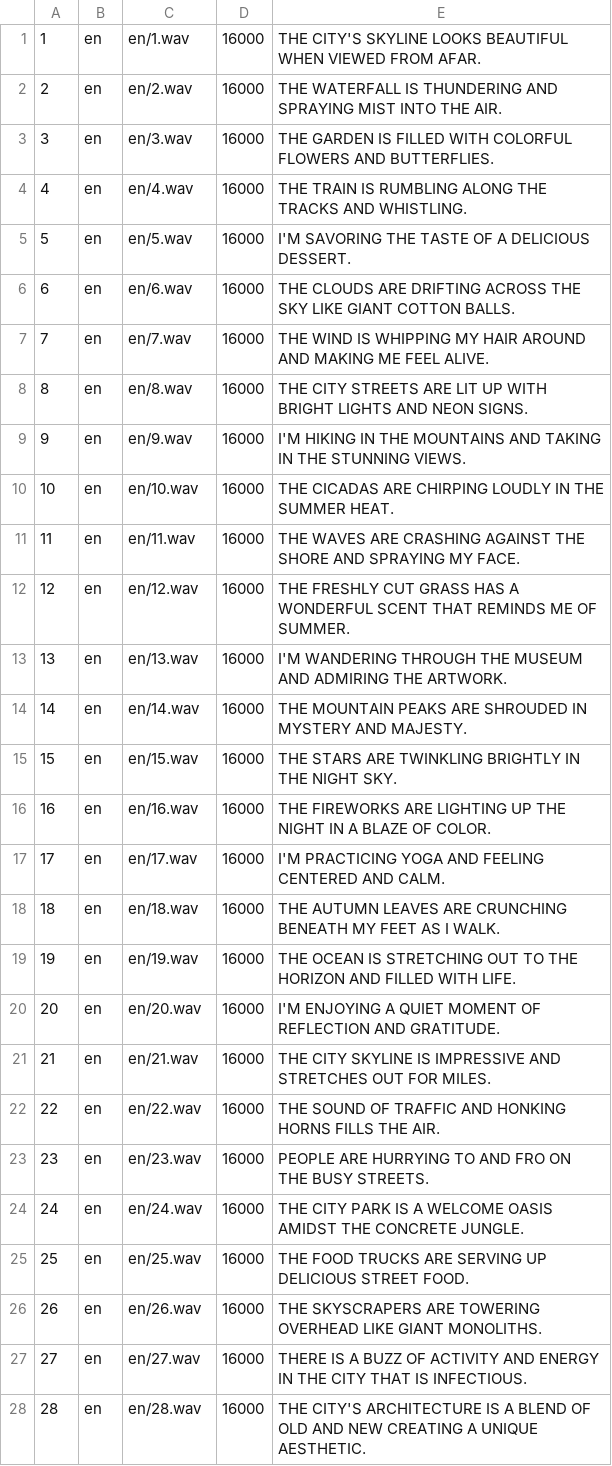
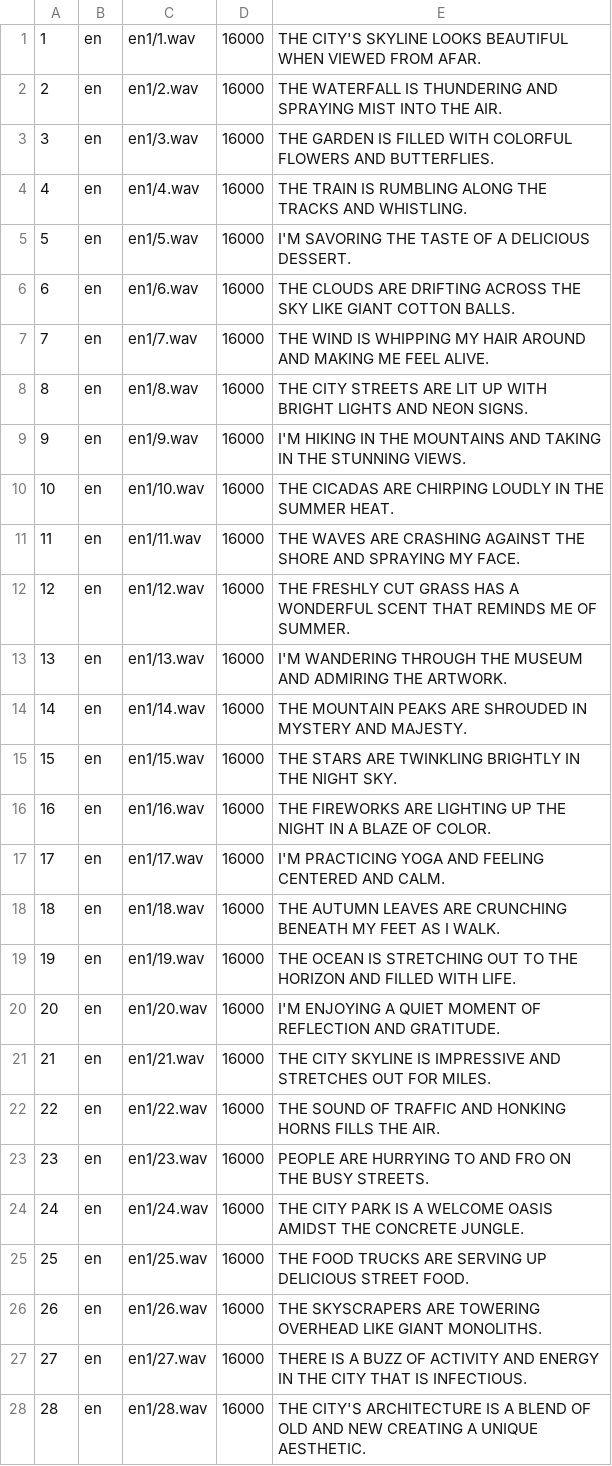
Before and after one commit to 6322790245/ENNET_asr_egs, a CSV file: esr4.csv, drawn as a sheet; only a part is shown; the diff covers the shown part only.

Commit message:
Update esr4.csv

```diff
--- a/esr4.csv
+++ b/esr4.csv
@@ -1,28 +1,28 @@
-1,en,en/1.wav,16000,THE CITY'S SKYLINE LOOKS BEAUTIFUL WHEN VIEWED FROM AFAR.
-2,en,en/2.wav,16000,THE WATERFALL IS THUNDERING AND SPRAYING MIST INTO THE AIR.
-3,en,en/3.wav,16000,THE GARDEN IS FILLED WITH COLORFUL FLOWERS AND BUTTERFLIES.
-4,en,en/4.wav,16000,THE TRAIN IS RUMBLING ALONG THE TRACKS AND WHISTLING.
-5,en,en/5.wav,16000,I'M SAVORING THE TASTE OF A DELICIOUS DESSERT.
-6,en,en/6.wav,16000,THE CLOUDS ARE DRIFTING ACROSS THE SKY LIKE GIANT COTTON BALLS.
-7,en,en/7.wav,16000,THE WIND IS WHIPPING MY HAIR AROUND AND MAKING ME FEEL ALIVE.
-8,en,en/8.wav,16000,THE CITY STREETS ARE LIT UP WITH BRIGHT LIGHTS AND NEON SIGNS.
-9,en,en/9.wav,16000,I'M HIKING IN THE MOUNTAINS AND TAKING IN THE STUNNING VIEWS.
-10,en,en/10.wav,16000,THE CICADAS ARE CHIRPING LOUDLY IN THE SUMMER HEAT.
-11,en,en/11.wav,16000,THE WAVES ARE CRASHING AGAINST THE SHORE AND SPRAYING MY FACE.
-12,en,en/12.wav,16000,THE FRESHLY CUT GRASS HAS A WONDERFUL SCENT THAT REMINDS ME OF SUMMER.
-13,en,en/13.wav,16000,I'M WANDERING THROUGH THE MUSEUM AND ADMIRING THE ARTWORK.
-14,en,en/14.wav,16000,THE MOUNTAIN PEAKS ARE SHROUDED IN MYSTERY AND MAJESTY.
-15,en,en/15.wav,16000,THE STARS ARE TWINKLING BRIGHTLY IN THE NIGHT SKY.
-16,en,en/16.wav,16000,THE FIREWORKS ARE LIGHTING UP THE NIGHT IN A BLAZE OF COLOR.
-17,en,en/17.wav,16000,I'M PRACTICING YOGA AND FEELING CENTERED AND CALM.
-18,en,en/18.wav,16000,THE AUTUMN LEAVES ARE CRUNCHING BENEATH MY FEET AS I WALK.
-19,en,en/19.wav,16000,THE OCEAN IS STRETCHING OUT TO THE HORIZON AND FILLED WITH LIFE.
-20,en,en/20.wav,16000,I'M ENJOYING A QUIET MOMENT OF REFLECTION AND GRATITUDE.
-21,en,en/21.wav,16000,THE CITY SKYLINE IS IMPRESSIVE AND STRETCHES OUT FOR MILES.
-22,en,en/22.wav,16000,THE SOUND OF TRAFFIC AND HONKING HORNS FILLS THE AIR.
-23,en,en/23.wav,16000,PEOPLE ARE HURRYING TO AND FRO ON THE BUSY STREETS.
-24,en,en/24.wav,16000,THE CITY PARK IS A WELCOME OASIS AMIDST THE CONCRETE JUNGLE.
-25,en,en/25.wav,16000,THE FOOD TRUCKS ARE SERVING UP DELICIOUS STREET FOOD.
-26,en,en/26.wav,16000,THE SKYSCRAPERS ARE TOWERING OVERHEAD LIKE GIANT MONOLITHS.
-27,en,en/27.wav,16000,THERE IS A BUZZ OF ACTIVITY AND ENERGY IN THE CITY THAT IS INFECTIOUS.
-28,en,en/28.wav,16000,THE CITY'S ARCHITECTURE IS A BLEND OF OLD AND NEW CREATING A UNIQUE AESTHETIC.
+1,en,en1/1.wav,16000,THE CITY'S SKYLINE LOOKS BEAUTIFUL WHEN VIEWED FROM AFAR.
+2,en,en1/2.wav,16000,THE WATERFALL IS THUNDERING AND SPRAYING MIST INTO THE AIR.
+3,en,en1/3.wav,16000,THE GARDEN IS FILLED WITH COLORFUL FLOWERS AND BUTTERFLIES.
+4,en,en1/4.wav,16000,THE TRAIN IS RUMBLING ALONG THE TRACKS AND WHISTLING.
+5,en,en1/5.wav,16000,I'M SAVORING THE TASTE OF A DELICIOUS DESSERT.
+6,en,en1/6.wav,16000,THE CLOUDS ARE DRIFTING ACROSS THE SKY LIKE GIANT COTTON BALLS.
+7,en,en1/7.wav,16000,THE WIND IS WHIPPING MY HAIR AROUND AND MAKING ME FEEL ALIVE.
+8,en,en1/8.wav,16000,THE CITY STREETS ARE LIT UP WITH BRIGHT LIGHTS AND NEON SIGNS.
+9,en,en1/9.wav,16000,I'M HIKING IN THE MOUNTAINS AND TAKING IN THE STUNNING VIEWS.
+10,en,en1/10.wav,16000,THE CICADAS ARE CHIRPING LOUDLY IN THE SUMMER HEAT.
+11,en,en1/11.wav,16000,THE WAVES ARE CRASHING AGAINST THE SHORE AND SPRAYING MY FACE.
+12,en,en1/12.wav,16000,THE FRESHLY CUT GRASS HAS A WONDERFUL SCENT THAT REMINDS ME OF SUMMER.
+13,en,en1/13.wav,16000,I'M WANDERING THROUGH THE MUSEUM AND ADMIRING THE ARTWORK.
+14,en,en1/14.wav,16000,THE MOUNTAIN PEAKS ARE SHROUDED IN MYSTERY AND MAJESTY.
+15,en,en1/15.wav,16000,THE STARS ARE TWINKLING BRIGHTLY IN THE NIGHT SKY.
+16,en,en1/16.wav,16000,THE FIREWORKS ARE LIGHTING UP THE NIGHT IN A BLAZE OF COLOR.
+17,en,en1/17.wav,16000,I'M PRACTICING YOGA AND FEELING CENTERED AND CALM.
+18,en,en1/18.wav,16000,THE AUTUMN LEAVES ARE CRUNCHING BENEATH MY FEET AS I WALK.
+19,en,en1/19.wav,16000,THE OCEAN IS STRETCHING OUT TO THE HORIZON AND FILLED WITH LIFE.
+20,en,en1/20.wav,16000,I'M ENJOYING A QUIET MOMENT OF REFLECTION AND GRATITUDE.
+21,en,en1/21.wav,16000,THE CITY SKYLINE IS IMPRESSIVE AND STRETCHES OUT FOR MILES.
+22,en,en1/22.wav,16000,THE SOUND OF TRAFFIC AND HONKING HORNS FILLS THE AIR.
+23,en,en1/23.wav,16000,PEOPLE ARE HURRYING TO AND FRO ON THE BUSY STREETS.
+24,en,en1/24.wav,16000,THE CITY PARK IS A WELCOME OASIS AMIDST THE CONCRETE JUNGLE.
+25,en,en1/25.wav,16000,THE FOOD TRUCKS ARE SERVING UP DELICIOUS STREET FOOD.
+26,en,en1/26.wav,16000,THE SKYSCRAPERS ARE TOWERING OVERHEAD LIKE GIANT MONOLITHS.
+27,en,en1/27.wav,16000,THERE IS A BUZZ OF ACTIVITY AND ENERGY IN THE CITY THAT IS INFECTIOUS.
+28,en,en1/28.wav,16000,THE CITY'S ARCHITECTURE IS A BLEND OF OLD AND NEW CREATING A UNIQUE AESTHETIC.
```
Also changed, not shown: 2 edited cells elsewhere in this file.
